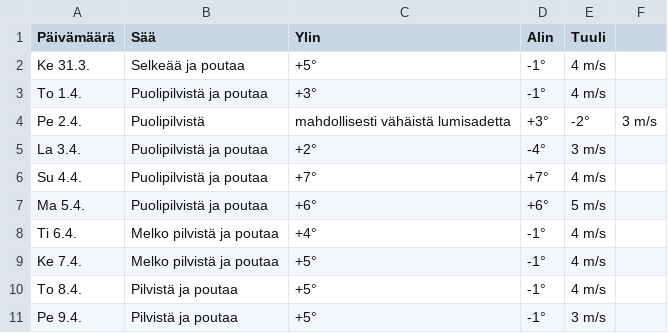
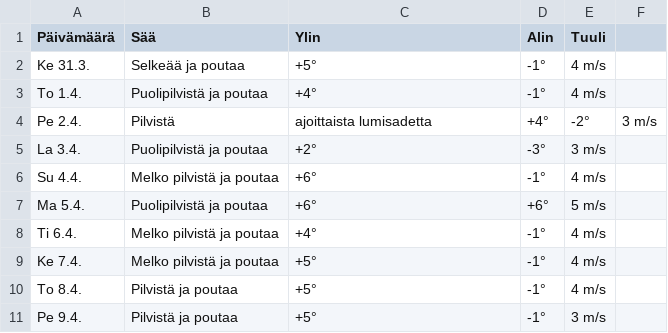
Before and after one commit to edwsqa/Crawler, a CSV file: files/WeatherOulu.csv, drawn as a sheet.

```diff
--- a/files/WeatherOulu.csv
+++ b/files/WeatherOulu.csv
@@ -2,6 +2,6 @@ Päivämäärä, Sää, Ylin, Alin, Tuuli
 Ke 31.3.,Selkeää ja poutaa,+5°,-1°,4 m/s
-To 1.4.,Puolipilvistä ja poutaa,+3°,-1°,4 m/s
-Pe 2.4.,Puolipilvistä, mahdollisesti vähäistä lumisadetta,+3°,-2°,3 m/s
-La 3.4.,Puolipilvistä ja poutaa,+2°,-4°,3 m/s
-Su 4.4.,Puolipilvistä ja poutaa,+7°,+7°,4 m/s
+To 1.4.,Puolipilvistä ja poutaa,+4°,-1°,4 m/s
+Pe 2.4.,Pilvistä, ajoittaista lumisadetta,+4°,-2°,3 m/s
+La 3.4.,Puolipilvistä ja poutaa,+2°,-3°,3 m/s
+Su 4.4.,Melko pilvistä ja poutaa,+6°,-1°,4 m/s
 Ma 5.4.,Puolipilvistä ja poutaa,+6°,+6°,5 m/s
```
Also changed, not shown: files/WeatherKajaani.csv, files/WeatherYlivieska.csv, 2 other files.
